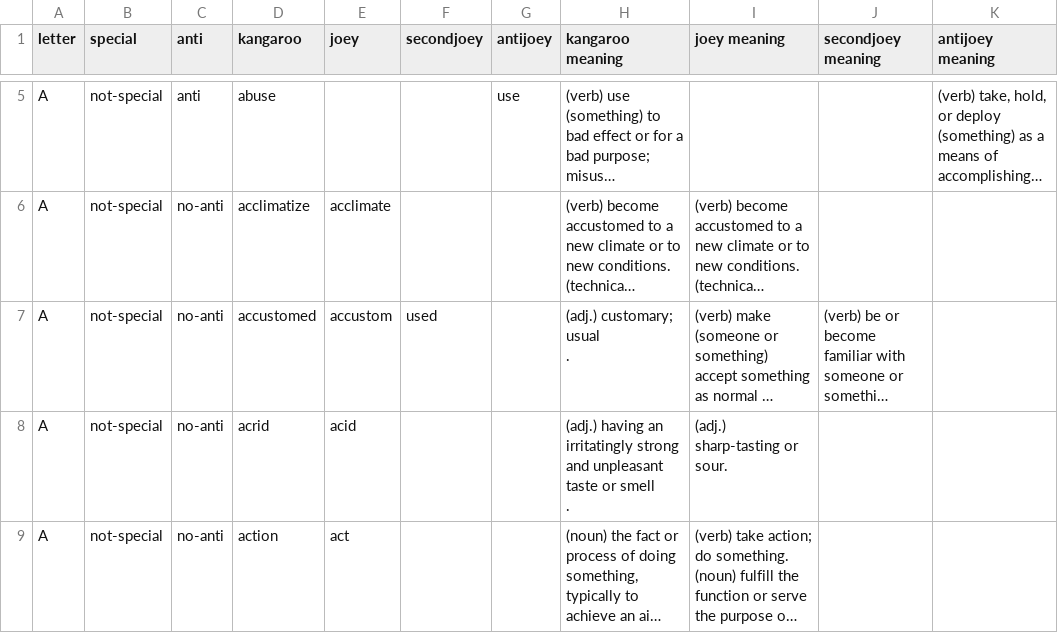
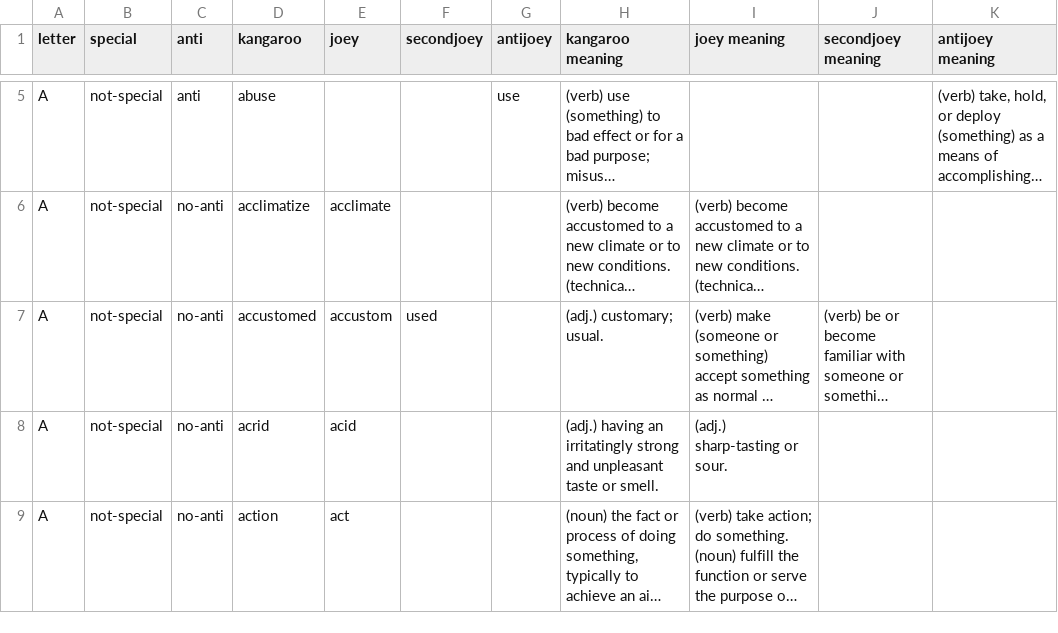
Before and after one commit to chenj741/core_studio, a CSV file: demo/All - Sheet1.csv, drawn as a sheet; only a part is shown, gaps mark what is left out; long unchanged cells end in …; ↵ is a line break in a cell; the diff covers the shown part only; the diff names each change by its address in the sheet, - before the commit and + after, or states it on an @@ line.

Commit message:
Changed .csv

```diff
--- a/demo/All - Sheet1.csv
+++ b/demo/All - Sheet1.csv
-H7 (kangaroo meaning): (adj.) customary; usual ↵ .
+H7 (kangaroo meaning): (adj.) customary; usual.
-H8 (kangaroo meaning): …taste or smell ↵ .
+H8 (kangaroo meaning): …taste or smell.
```
Also changed, not shown: 4 edited cells elsewhere in this file.
